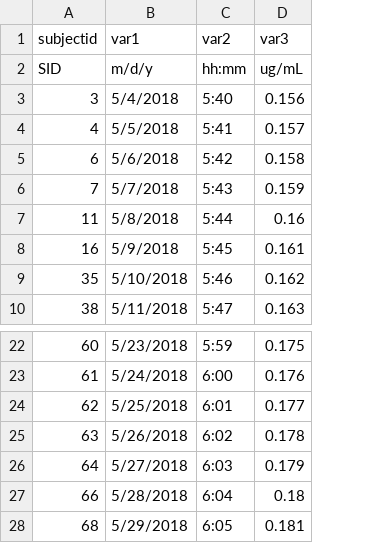
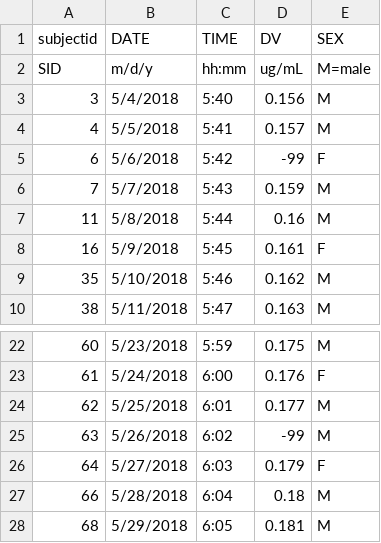
Before and after one commit to callistosp/UMN_R4PMx, a CSV file: datasets/TPM_sim_dataset_20180607.csv, drawn as a sheet; only a part is shown, gaps mark what is left out; the diff names each change by its address in the sheet, - before the commit and + after, or states it on an @@ line.

Commit message:
minor changes to dataset to clarify examples

```diff
--- a/datasets/TPM_sim_dataset_20180607.csv
+++ b/datasets/TPM_sim_dataset_20180607.csv
+column E (SEX), rows 2-10: M=male | M | M | F | M | M | F | M | M; rows 22-28: M | F | M | M | F | M | M
-B1: var1
+B1: DATE
-C1: var2
+C1: TIME
-D1: var3
+D1: DV
-D5 (DV): 0.158
+D5 (DV): -99
-D25 (DV): 0.178
+D25 (DV): -99
```
